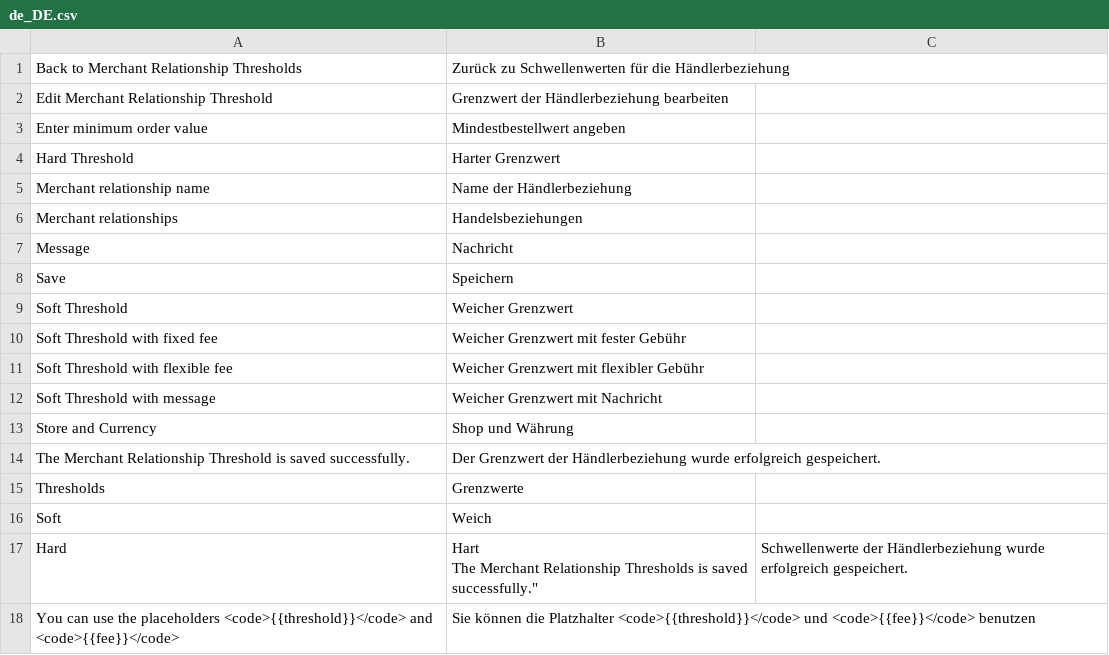
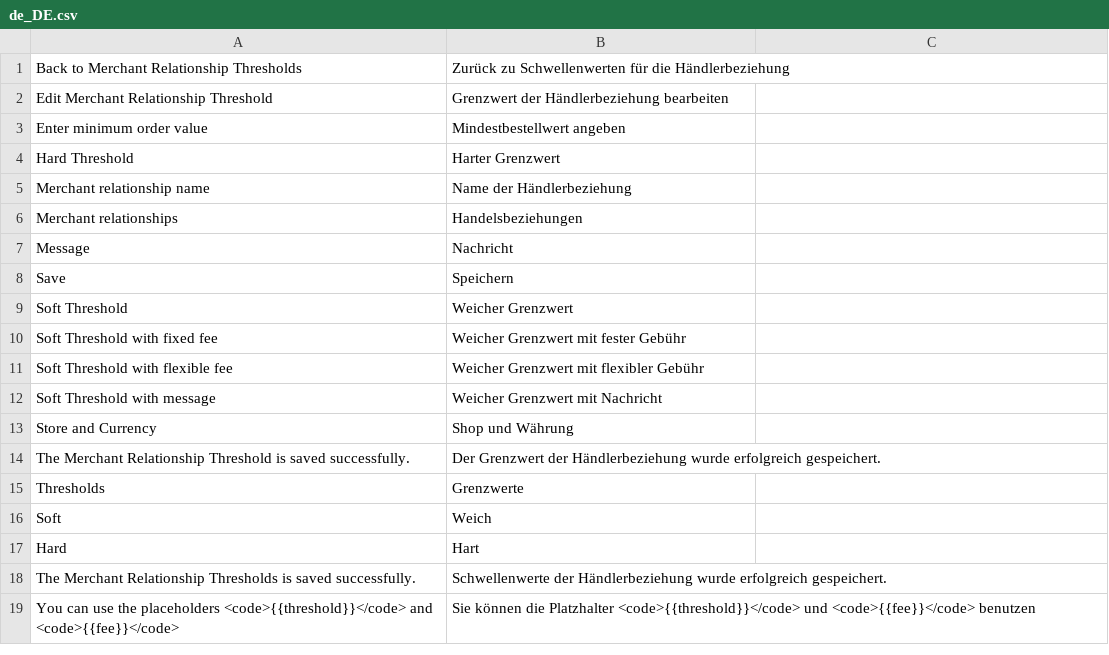
Before and after one commit to spryker/merchant-relationship-sales-order-threshold-gui, a CSV file: data/translation/Zed/de_DE.csv, drawn as a sheet.

Commit message:
CC-10042 Added translations

```diff
--- a/data/translation/Zed/de_DE.csv
+++ b/data/translation/Zed/de_DE.csv
@@ -16,4 +16,4 @@ Thresholds,Grenzwerte
 Soft,Weich
-Hard,"Hart
-"The Merchant Relationship Thresholds is saved successfully.","Schwellenwerte der Händlerbeziehung wurde erfolgreich gespeichert."
+Hard,Hart
+"The Merchant Relationship Thresholds is saved successfully.","Schwellenwerte der Händlerbeziehung wurde erfolgreich gespeichert."
 "You can use the placeholders <code>{{threshold}}</code> and <code>{{fee}}</code>","Sie können die Platzhalter <code>{{threshold}}</code> und <code>{{fee}}</code> benutzen"
```
Also changed, not shown: 1 other file.
